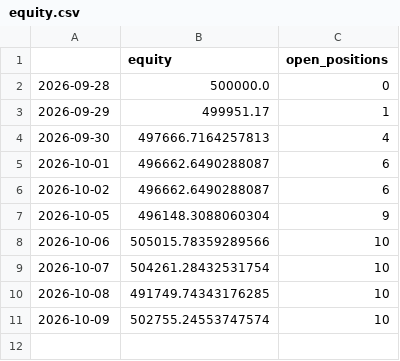
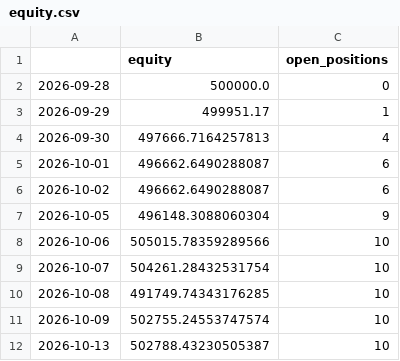
Before and after one commit to Divyang2411/ICHIMOKU-PAPER-TRADING, a CSV file: paper/equity.csv, drawn as a sheet.

```diff
--- a/paper/equity.csv
+++ b/paper/equity.csv
@@ -11 +11,2 @@
 2026-10-09,502755.24553747574,10
+2026-10-13,502788.43230505387,10
```
Also changed, not shown: paper/positions.csv, paper/scan_latest.csv, 2 other files.
